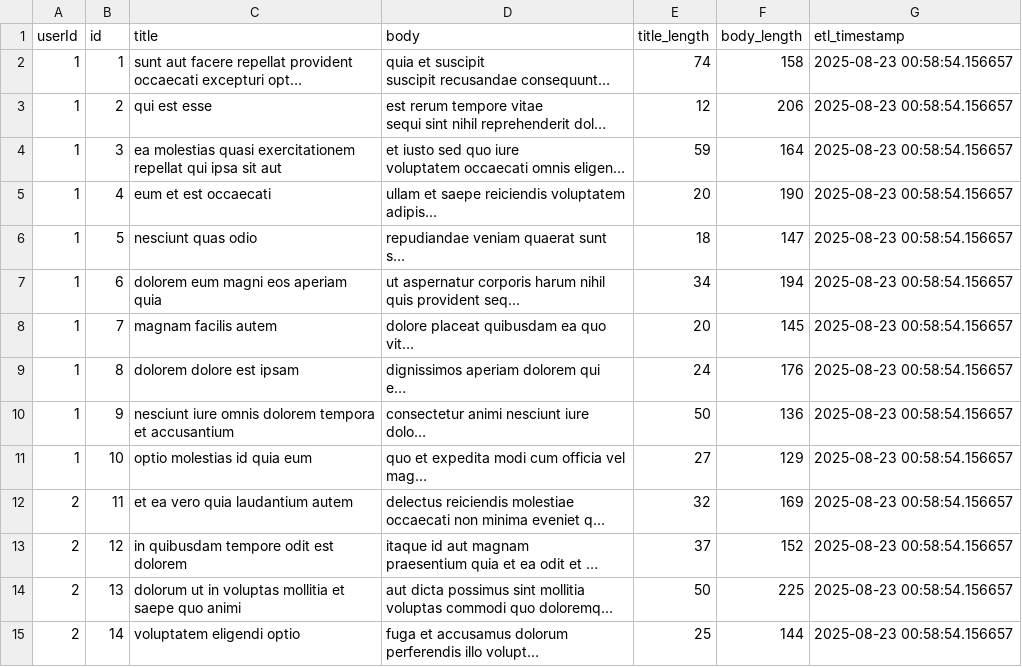
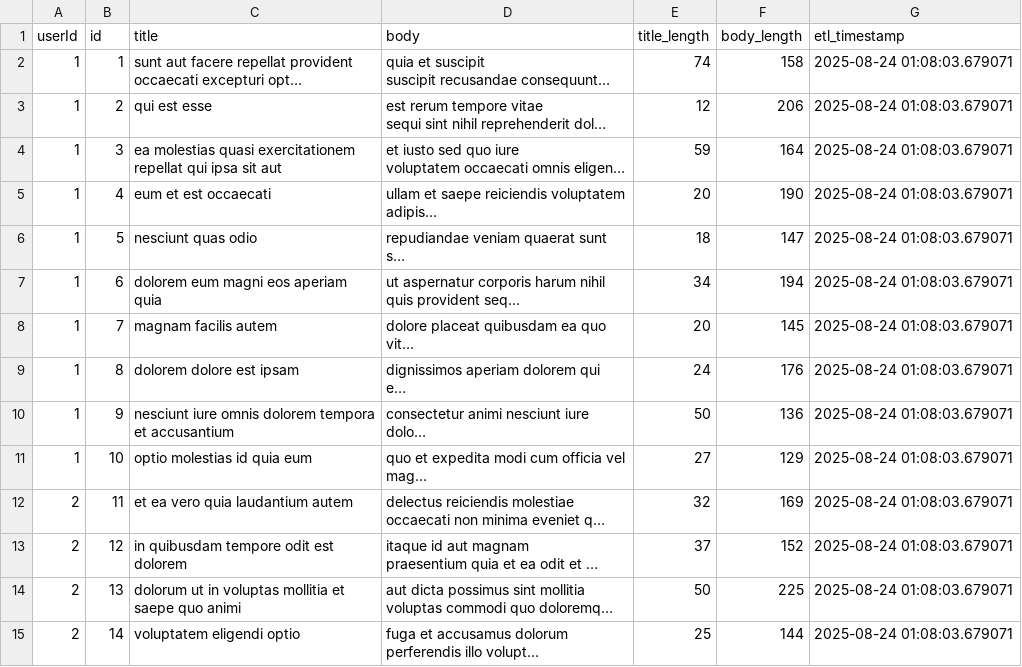
Before and after one commit to AkileshVishnu/Github_Actions-ETL_Pipeline, a CSV file: transformed_data.csv, drawn as a sheet; only a part is shown; long unchanged cells end in …; the diff covers the shown part only; the diff names each change by its address in the sheet, - before the commit and + after, or states it on an @@ line.

```diff
--- a/transformed_data.csv
+++ b/transformed_data.csv
-G2:G15 (etl_timestamp): 2025-08-23 00:58:54.156657
+G2:G15 (etl_timestamp): 2025-08-24 01:08:03.679071
```
Also changed, not shown: 86 edited cells elsewhere in this file, 1 other file.
